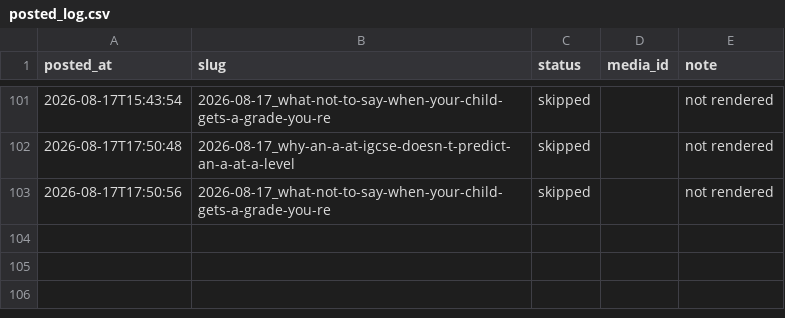
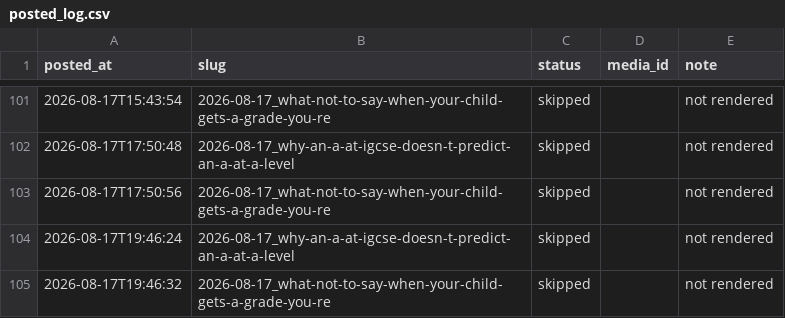
Before and after one commit to Mentorsy/mentorsy-reels, a CSV file: posted_log.csv, drawn as a sheet; only a part is shown, gaps mark what is left out; the diff names each change by its address in the sheet, - before the commit and + after, or states it on an @@ line.

Commit message:
post

```diff
--- a/posted_log.csv
+++ b/posted_log.csv
+row 104: 2026-08-17T19:46:24 | 2026-08-17_why-an-a-at-igcse-doesn-t-predict-an-a-at-a-level | skipped |  | not rendered
+row 105: 2026-08-17T19:46:32 | 2026-08-17_what-not-to-say-when-your-child-gets-a-grade-you-re | skipped |  | not rendered
```
